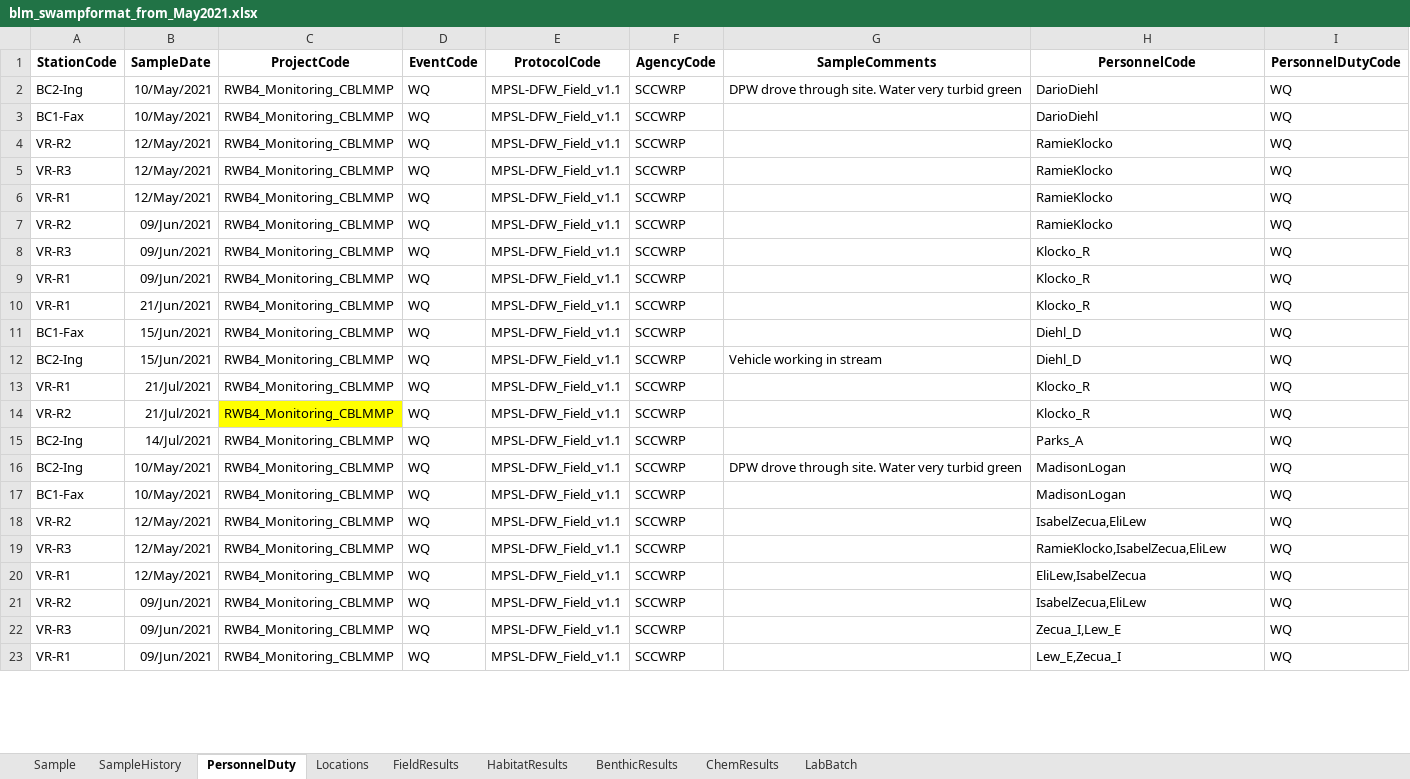
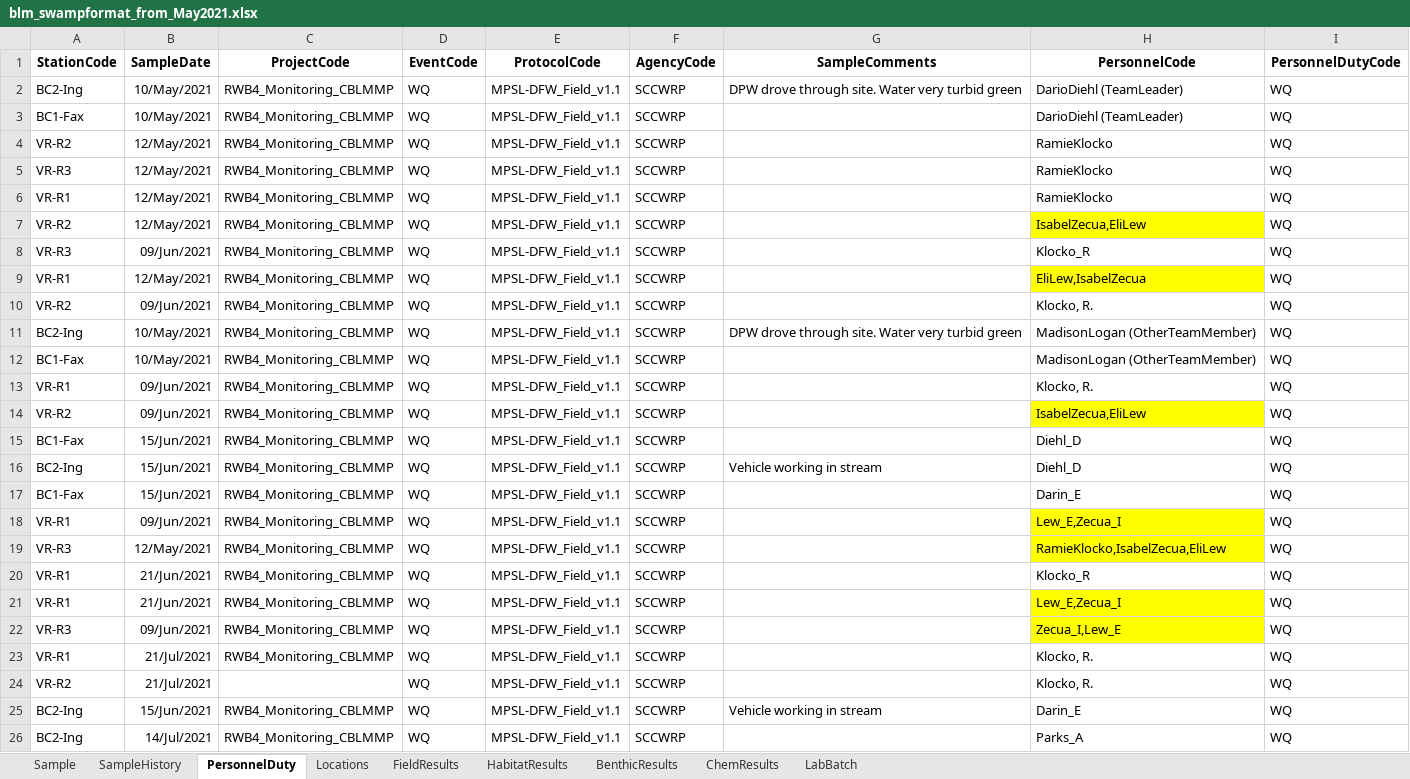
Before and after one commit to SCCWRP/BLM_data_reformatter, an Excel workbook: output/blm_swampformat_from_May2021.xlsx, sheet PersonnelDuty, drawn as a sheet; only a part is shown; values as stored, in another font and other column widths than the file's, no borders; removed rows and columns are numbered as before the commit, all else as after; the diff covers the shown part only; the diff names each change by its address in the sheet, - before the commit and + after, or states it on an @@ line.

```diff
--- a/output/blm_swampformat_from_May2021.xlsx (sheet PersonnelDuty)
+++ b/output/blm_swampformat_from_May2021.xlsx (sheet PersonnelDuty)
-H2:H3 (PersonnelCode): DarioDiehl
+H2:H3 (PersonnelCode): DarioDiehl (TeamLeader)
-B7 (SampleDate): 09/Jun/2021
+B7 (SampleDate): 12/May/2021
-H7 (PersonnelCode): RamieKlocko
+H7 (PersonnelCode): IsabelZecua,EliLew
-H7 fill: none
+H7 fill: #FFFF00
-B9 (SampleDate): 09/Jun/2021
+B9 (SampleDate): 12/May/2021
-H9 (PersonnelCode): Klocko_R
+H9 (PersonnelCode): EliLew,IsabelZecua
-H9 fill: none
+H9 fill: #FFFF00
+row 10: VR-R2 | 09/Jun/2021 | RWB4_Monitoring_CBLMMP | WQ | MPSL-DFW_Field_v1.1 | SCCWRP |  | Klocko, R. | WQ
+row 11: BC2-Ing | 10/May/2021 | RWB4_Monitoring_CBLMMP | WQ | MPSL-DFW_Field_v1.1 | SCCWRP | DPW drove through site. Water very turbid green | MadisonLogan (OtherTeamMember) | WQ
+row 12: BC1-Fax | 10/May/2021 | RWB4_Monitoring_CBLMMP | WQ | MPSL-DFW_Field_v1.1 | SCCWRP |  | MadisonLogan (OtherTeamMember) | WQ
-B13 (SampleDate): 21/Jun/2021
+B13 (SampleDate): 09/Jun/2021
-H13 (PersonnelCode): Klocko_R
+H13 (PersonnelCode): Klocko, R.
@@ row 21 moved to row 14: VR-R2 @@
@@ row 25 moved to row 17: BC1-Fax @@
@@ row 23 moved to row 18: VR-R1 @@
-B20 (SampleDate): 21/Jul/2021
+B20 (SampleDate): 21/Jun/2021
@@ row 24 moved to row 21: VR-R1 @@
+row 23: VR-R1 | 21/Jul/2021 | RWB4_Monitoring_CBLMMP | WQ | MPSL-DFW_Field_v1.1 | SCCWRP |  | Klocko, R. | WQ
-C24 (ProjectCode): RWB4_Monitoring_CBLMMP
+C24 (ProjectCode): (empty)
-C24 fill: #FFFF00
+C24 fill: none
-H24 (PersonnelCode): Klocko_R
+H24 (PersonnelCode): Klocko, R.
@@ row 26 moved to row 25: BC2-Ing @@
-row 16: BC2-Ing | 10/May/2021 | RWB4_Monitoring_CBLMMP | WQ | MPSL-DFW_Field_v1.1 | SCCWRP | DPW drove through site. Water very turbid green | MadisonLogan | WQ
-row 17: BC1-Fax | 10/May/2021 | RWB4_Monitoring_CBLMMP | WQ | MPSL-DFW_Field_v1.1 | SCCWRP |  | MadisonLogan | WQ
-row 18: VR-R2 | 12/May/2021 | RWB4_Monitoring_CBLMMP | WQ | MPSL-DFW_Field_v1.1 | SCCWRP |  | IsabelZecua,EliLew | WQ
-row 20: VR-R1 | 12/May/2021 | RWB4_Monitoring_CBLMMP | WQ | MPSL-DFW_Field_v1.1 | SCCWRP |  | EliLew,IsabelZecua | WQ
```
Also changed, not shown: 1 edited cell and cell formats elsewhere in this sheet, sheet FieldResults, sheet HabitatResults, sheet LabBatch, sheet Sample, sheet SampleHistory, sheet Locations, 4 other files.
